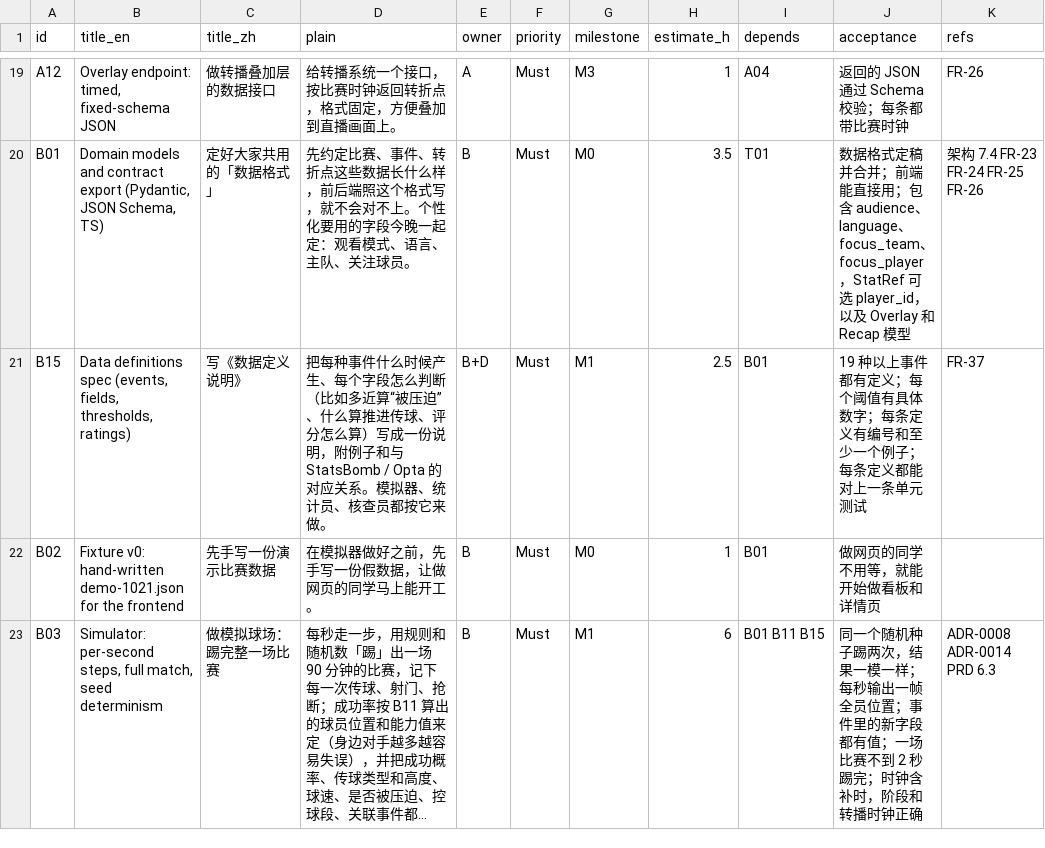
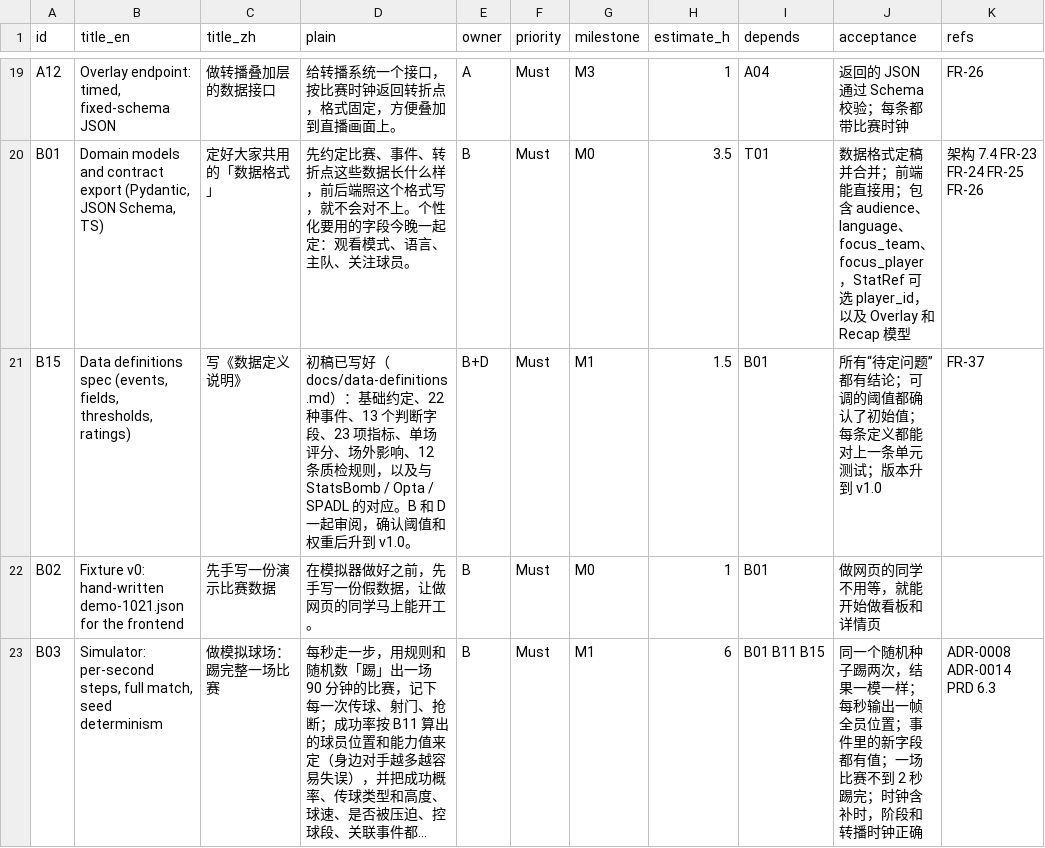
Before and after one commit to neubayarea/Pivot, a CSV file: docs/plan/tasks.csv, drawn as a sheet; only a part is shown, gaps mark what is left out; long unchanged cells end in ….

```diff
--- a/docs/plan/tasks.csv
+++ b/docs/plan/tasks.csv
@@ -20,3 +20,3 @@ A12,"Overlay endpoint: timed, fixed-schema JSON",做转播叠加层的数据接
 B01,"Domain models and contract export (Pydantic, JSON Schema, TS)",定好大家共用的「数据格式」,先约定比赛、事件、转折点这些数据长什么样，前后端照这个格式写，就不会对不上。个性化要用的字段今晚一起定：观看模式、语言、主队、关注球员。,B,Must,M0,3.5,T01,数据格式定稿并合并；前端能直接用；包含 audience、language、focus_team、focus_player，StatRef 可选 player_id，以及 Overlay 和 Recap 模型,架构 7.4 FR-23 FR-24 FR-25 FR-26
-B15,"Data definitions spec (events, fields, thresholds, ratings)",写《数据定义说明》,把每种事件什么时候产生、每个字段怎么判断（比如多近算“被压迫”、什么算推进传球、评分怎么算）写成一份说明，附例子和与 StatsBomb / Opta 的对应关系。模拟器、统计员、核查员都按它来做。,B+D,Must,M1,2.5,B01,19 种以上事件都有定义；每个阈值有具体数字；每条定义有编号和至少一个例子；每条定义都能对上一条单元测试,FR-37
+B15,"Data definitions spec (events, fields, thresholds, ratings)",写《数据定义说明》,初稿已写好（docs/data-definitions.md）：基础约定、22 种事件、13 个判断字段、23 项指标、单场评分、场外影响、12 条质检规则，以及与 StatsBomb / Opta / SPADL 的对应。B 和 D 一起审阅，确认阈值和权重后升到 v1.0。,B+D,Must,M1,1.5,B01,所有“待定问题”都有结论；可调的阈值都确认了初始值；每条定义都能对上一条单元测试；版本升到 v1.0,FR-37
 B02,Fixture v0: hand-written demo-1021.json for the frontend,先手写一份演示比赛数据,在模拟器做好之前，先手写一份假数据，让做网页的同学马上能开工。,B,Must,M0,1,B01,做网页的同学不用等，就能开始做看板和详情页,
```
Also changed, not shown: 5 other files.
